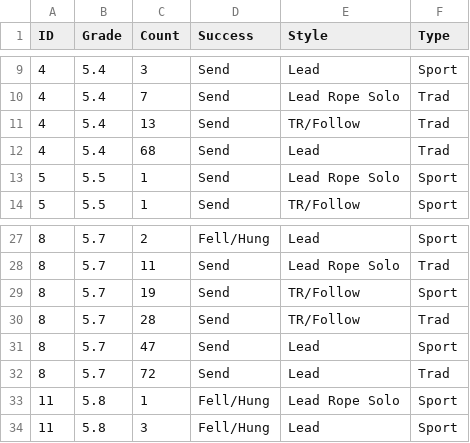
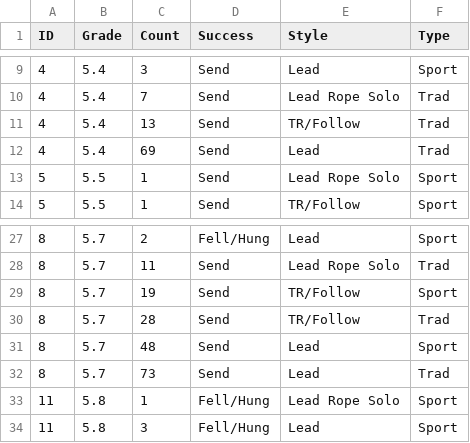
Before and after one commit to achiquit/ticks-db, a CSV file: data/grades-by-success-and-style.csv, drawn as a sheet; only a part is shown, gaps mark what is left out.

```diff
--- a/data/grades-by-success-and-style.csv
+++ b/data/grades-by-success-and-style.csv
@@ -11,3 +11,3 @@ ID,Grade,Count,Success,Style,Type
 4,5.4,13,Send,TR/Follow,Trad
-4,5.4,68,Send,Lead,Trad
+4,5.4,69,Send,Lead,Trad
 5,5.5,1,Send,Lead Rope Solo,Sport
@@ -30,4 +30,4 @@ ID,Grade,Count,Success,Style,Type
 8,5.7,28,Send,TR/Follow,Trad
-8,5.7,47,Send,Lead,Sport
-8,5.7,72,Send,Lead,Trad
+8,5.7,48,Send,Lead,Sport
+8,5.7,73,Send,Lead,Trad
 11,5.8,1,Fell/Hung,Lead Rope Solo,Sport
```
Also changed, not shown: data/climb-locs-heat.csv, data/climb-locs.csv, 7 other files.
